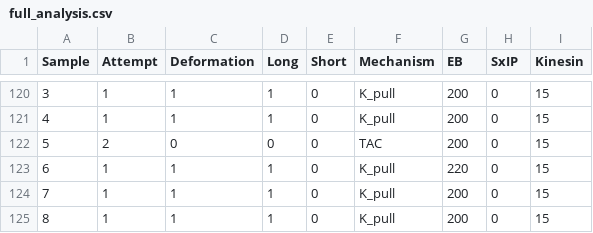
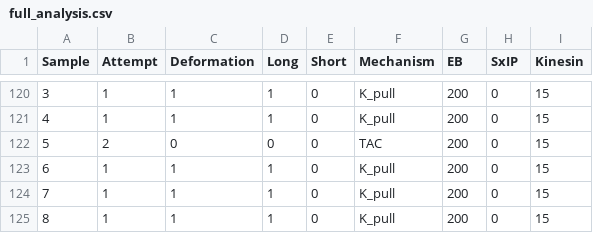
Before and after one commit to RuddiRodriguez/Mechanisms-of-motor, a CSV file: Data/full_analysis.csv, drawn as a sheet; only a part is shown, gaps mark what is left out.

Commit message:
Add files via upload

```diff
--- a/Data/full_analysis.csv
+++ b/Data/full_analysis.csv
@@ -129,3 +129,3 @@ Sample,Attempt ,Deformation,Long,Short ,Mechanism,EB,SxIP,Kinesin
 5,2,0,0,0,TAC,200,0,15
-6,1,1,1,0,K_pull,220,0,15
+6,1,1,1,0,K_pull,200,0,15
 7,1,1,1,0,K_pull,200,0,15
```
